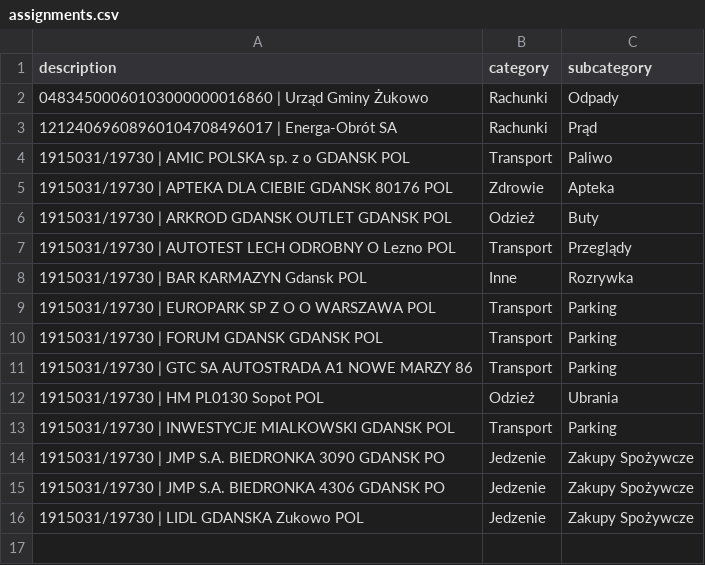
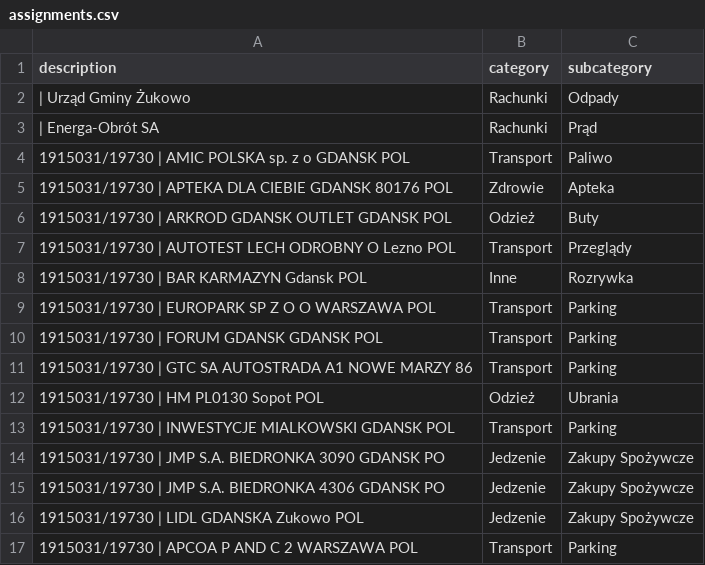
Before and after one commit to patrykkaminiecki/KategoryzatorTransakcjiWeb, a CSV file: assignments.csv, drawn as a sheet.

Commit message:
Update assignments.csv - 2025-07-18 12:16:14

```diff
--- a/assignments.csv
+++ b/assignments.csv
@@ -1,4 +1,4 @@
 description,category,subcategory
-04834500060103000000016860 | Urząd Gminy Żukowo,Rachunki,Odpady
-12124069608960104708496017 | Energa-Obrót SA,Rachunki,Prąd
+| Urząd Gminy Żukowo,Rachunki,Odpady
+| Energa-Obrót SA,Rachunki,Prąd
 1915031/19730 | AMIC POLSKA sp. z o GDANSK POL,Transport,Paliwo
@@ -16 +16,2 @@ description,category,subcategory
 1915031/19730 | LIDL GDANSKA Zukowo POL,Jedzenie,Zakupy Spożywcze
+1915031/19730 | APCOA P AND C 2 WARSZAWA POL,Transport,Parking
```
